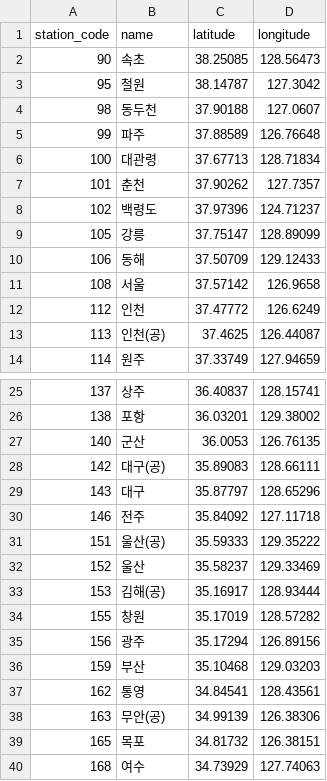
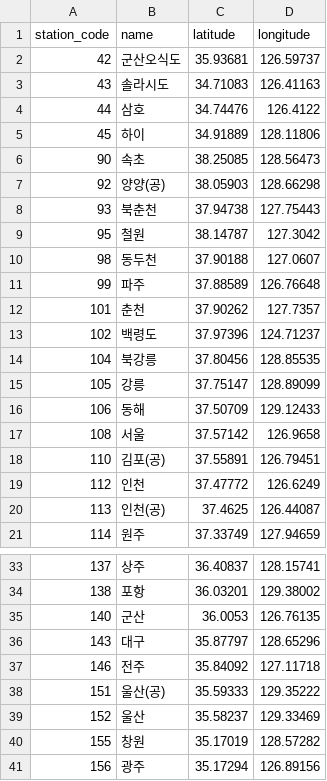
Before and after one commit to pj002321/Safe-farm, a CSV file: ai-service/data/master/stations.csv, drawn as a sheet; only a part is shown, gaps mark what is left out; the shorter side is filled out with more unchanged rows; removed rows and columns are numbered as before the commit, all else as after; the diff covers the shown part only; the diff names each change by its address in the sheet, - before the commit and + after, or states it on an @@ line.

```diff
--- a/ai-service/data/master/stations.csv
+++ b/ai-service/data/master/stations.csv
+row 2: 42 | 군산오식도 | 35.93681 | 126.59737
+row 3: 43 | 솔라시도 | 34.71083 | 126.41163
+row 4: 44 | 삼호 | 34.74476 | 126.4122
+row 5: 45 | 하이 | 34.91889 | 128.11806
+row 7: 92 | 양양(공) | 38.05903 | 128.66298
+row 8: 93 | 북춘천 | 37.94738 | 127.75443
-row 6: 100 | 대관령 | 37.67713 | 128.71834
+row 14: 104 | 북강릉 | 37.80456 | 128.85535
+row 18: 110 | 김포(공) | 37.55891 | 126.79451
-row 28: 142 | 대구(공) | 35.89083 | 128.66111
-row 33: 153 | 김해(공) | 35.16917 | 128.93444
```
Also changed, not shown: 6 added rows elsewhere in this file, ai-service/data/ref/normal_fallback.csv, ai-service/data/ref/sigungu_station.csv, 7 other files.
